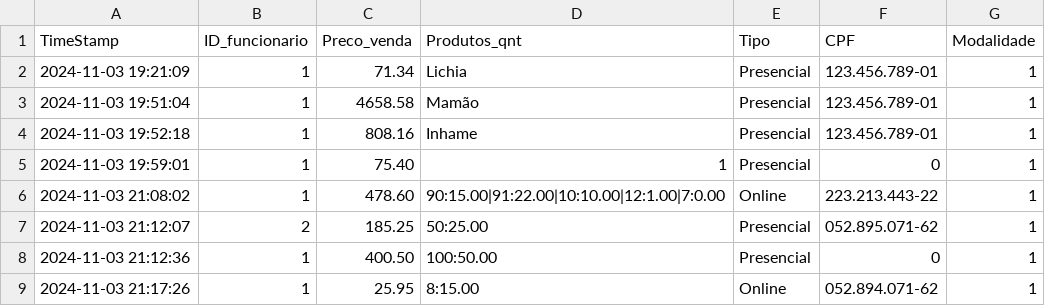
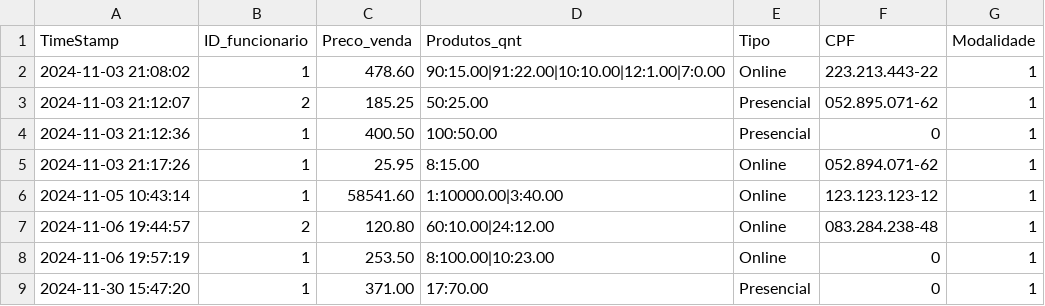
Before and after one commit to LuigiNeto01/Pim-2-Semestre, a CSV file: data/registro_vendas.csv, drawn as a sheet; removed rows and columns are numbered as before the commit, all else as after; the diff names each change by its address in the sheet, - before the commit and + after, or states it on an @@ line.

```diff
--- a/data/registro_vendas.csv
+++ b/data/registro_vendas.csv
-row 2: 2024-11-03 19:21:09 | 1 | 71.34 | Lichia | Presencial | 123.456.789-01 | 1
-row 3: 2024-11-03 19:51:04 | 1 | 4658.58 | Mamão | Presencial | 123.456.789-01 | 1
-row 4: 2024-11-03 19:52:18 | 1 | 808.16 | Inhame | Presencial | 123.456.789-01 | 1
-row 5: 2024-11-03 19:59:01 | 1 | 75.40 | 1 | Presencial | 0 | 1
+row 6: 2024-11-05 10:43:14 | 1 | 58541.60 | 1:10000.00|3:40.00 | Online | 123.123.123-12 | 1
+row 7: 2024-11-06 19:44:57 | 2 | 120.80 | 60:10.00|24:12.00 | Online | 083.284.238-48 | 1
+row 8: 2024-11-06 19:57:19 | 1 | 253.50 | 8:100.00|10:23.00 | Online | 0 | 1
+row 9: 2024-11-30 15:47:20 | 1 | 371.00 | 17:70.00 | Presencial | 0 | 1
```
Also changed, not shown: data/produtos.csv, 2 other files.
